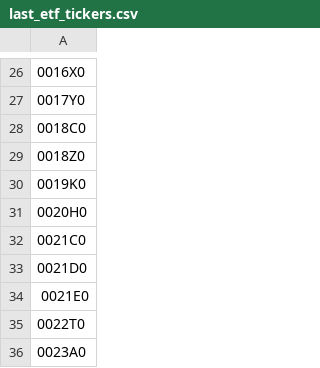
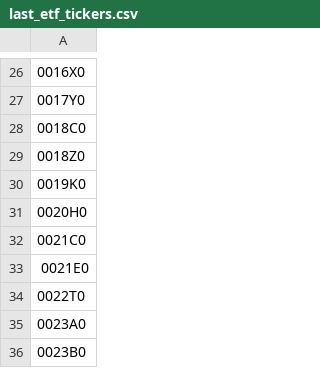
Before and after one commit to mcbrothor/krx-etf-alert, a CSV file: last_etf_tickers.csv, drawn as a sheet; only a part is shown, gaps mark what is left out; the shorter side is filled out with more unchanged rows; the diff names each change by its address in the sheet, - before the commit and + after, or states it on an @@ line.

```diff
--- a/last_etf_tickers.csv
+++ b/last_etf_tickers.csv
-row 33: 0021D0
```
